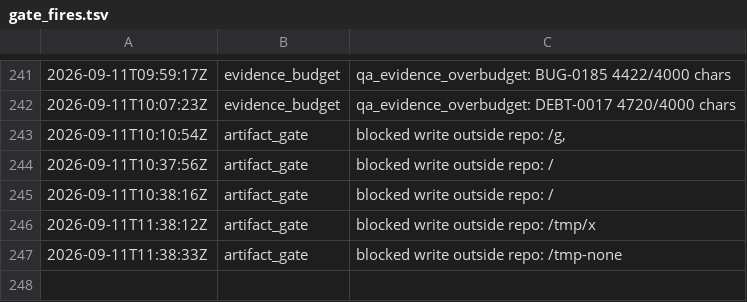
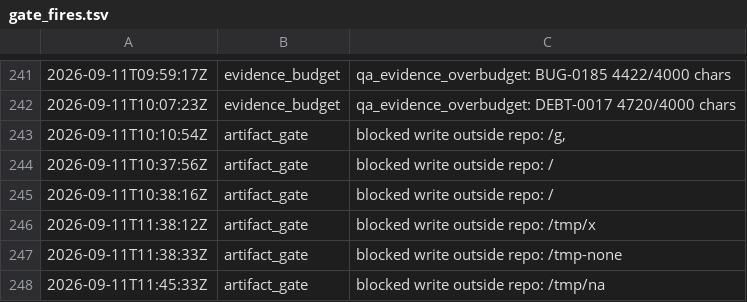
Before and after one commit to kblabsths/KPop-Social-Admin, a TSV file: agenticflow/tracker/gate_fires.tsv, drawn as a sheet; only a part is shown, gaps mark what is left out; the diff names each change by its address in the sheet, - before the commit and + after, or states it on an @@ line.

```diff
--- a/agenticflow/tracker/gate_fires.tsv
+++ b/agenticflow/tracker/gate_fires.tsv
+row 248: 2026-09-11T11:45:33Z | artifact_gate | blocked write outside repo: /tmp/na
```
Also changed, not shown: 6 other files.
